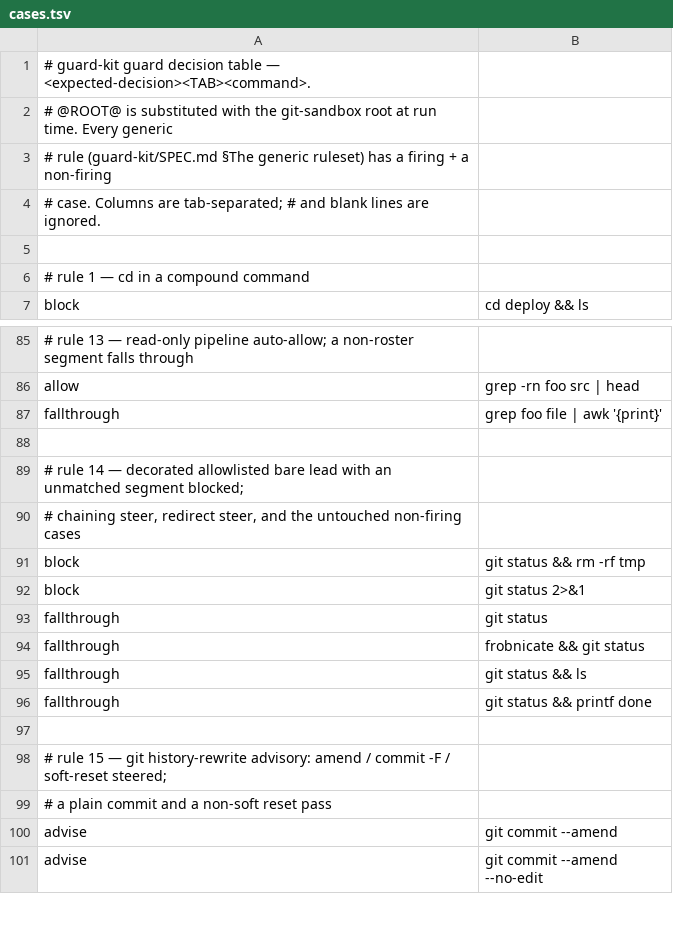
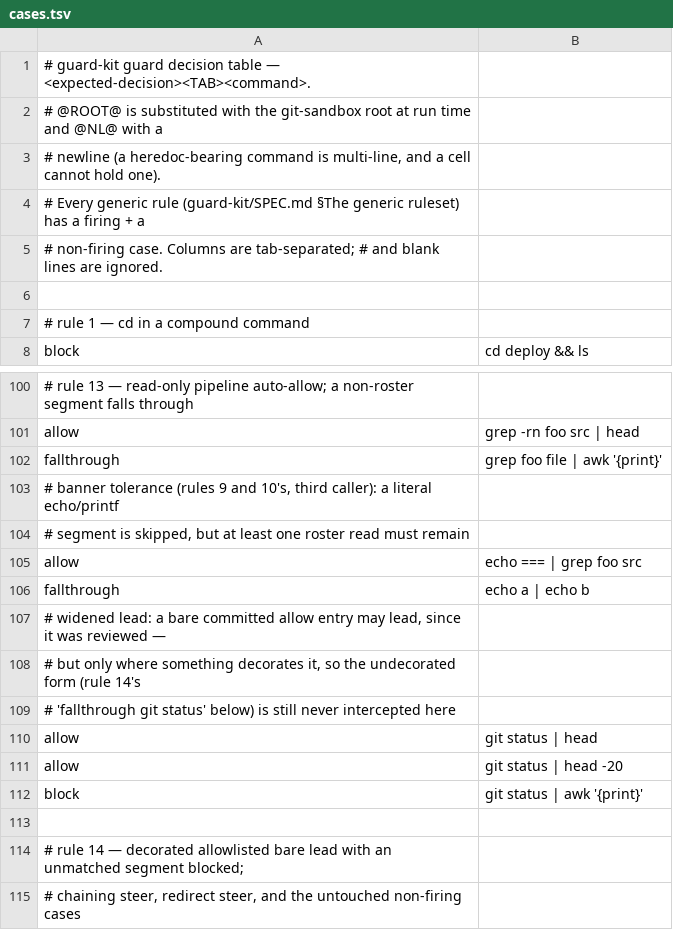
Before and after one commit to checkwright/checkwright, a TSV file: guard-kit/guard-tests/cases.tsv, drawn as a sheet; only a part is shown, gaps mark what is left out; the shorter side is filled out with more unchanged rows; the diff covers the shown part only.

```diff
--- a/guard-kit/guard-tests/cases.tsv
+++ b/guard-kit/guard-tests/cases.tsv
@@ -1,5 +1,6 @@
 # guard-kit guard decision table — <expected-decision><TAB><command>.
-# @ROOT@ is substituted with the git-sandbox root at run time. Every generic
-# rule (guard-kit/SPEC.md §The generic ruleset) has a firing + a non-firing
-# case. Columns are tab-separated; # and blank lines are ignored.
+# @ROOT@ is substituted with the git-sandbox root at run time and @NL@ with a
+# newline (a heredoc-bearing command is multi-line, and a cell cannot hold one).
+# Every generic rule (guard-kit/SPEC.md §The generic ruleset) has a firing + a
+# non-firing case. Columns are tab-separated; # and blank lines are ignored.
 
@@ -87,2 +102,12 @@ allow	grep -rn foo src | head
 fallthrough	grep foo file | awk '{print}'
+# banner tolerance (rules 9 and 10's, third caller): a literal echo/printf
+# segment is skipped, but at least one roster read must remain
+allow	echo === | grep foo src
+fallthrough	echo a | echo b
+# widened lead: a bare committed allow entry may lead, since it was reviewed —
+# but only where something decorates it, so the undecorated form (rule 14's
+# 'fallthrough git status' below) is still never intercepted here
+allow	git status | head
+allow	git status | head -20
+block	git status | awk '{print}'
 
```
Also changed, not shown: 14 added rows and 3 edited cells elsewhere in this file, 6 other files.
